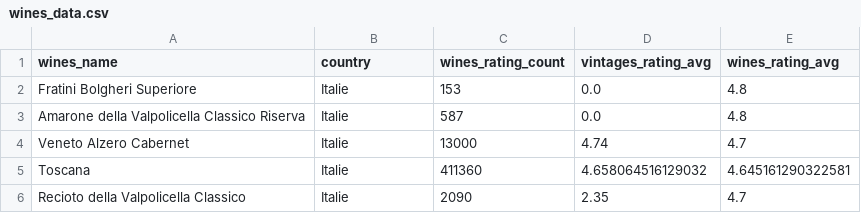
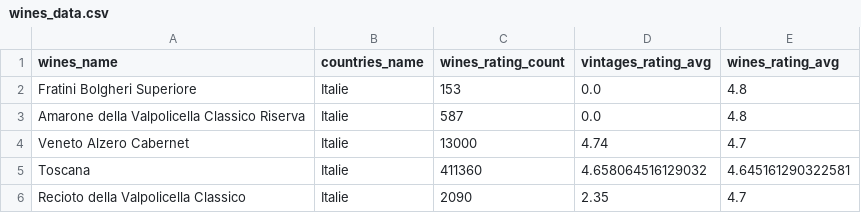
Before and after one commit to benozfirat/wine-market-analysis, a CSV file: csv/q3_GEPETTO/wines_data.csv, drawn as a sheet; only a part is shown.

Commit message:
Update wines_data.csv

```diff
--- a/csv/q3_GEPETTO/wines_data.csv
+++ b/csv/q3_GEPETTO/wines_data.csv
@@ -1,2 +1,2 @@
-wines_name,country,wines_rating_count,vintages_rating_avg,wines_rating_avg
+wines_name,countries_name,wines_rating_count,vintages_rating_avg,wines_rating_avg
 Fratini Bolgheri Superiore,Italie,153,0.0,4.8
```
